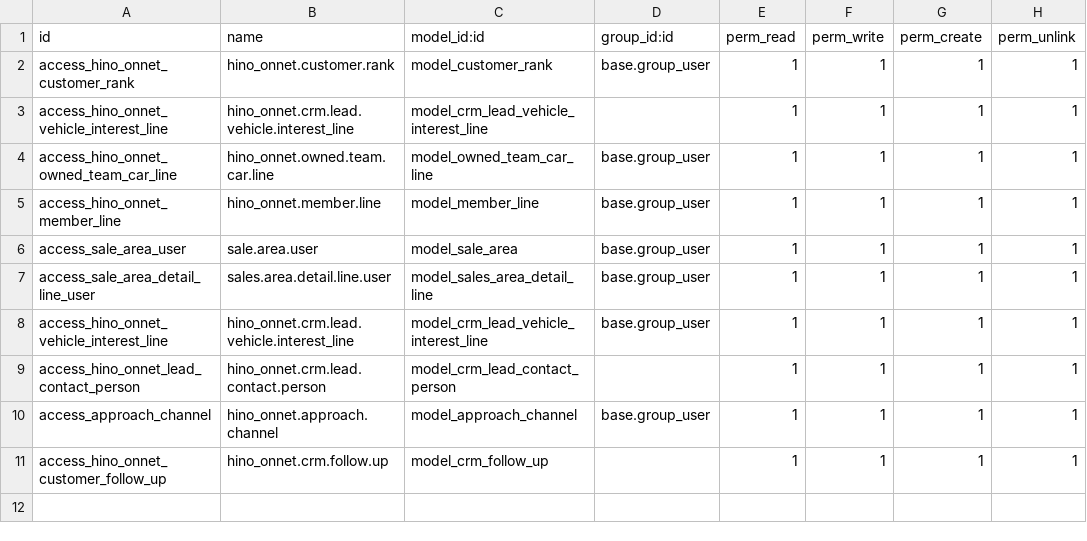
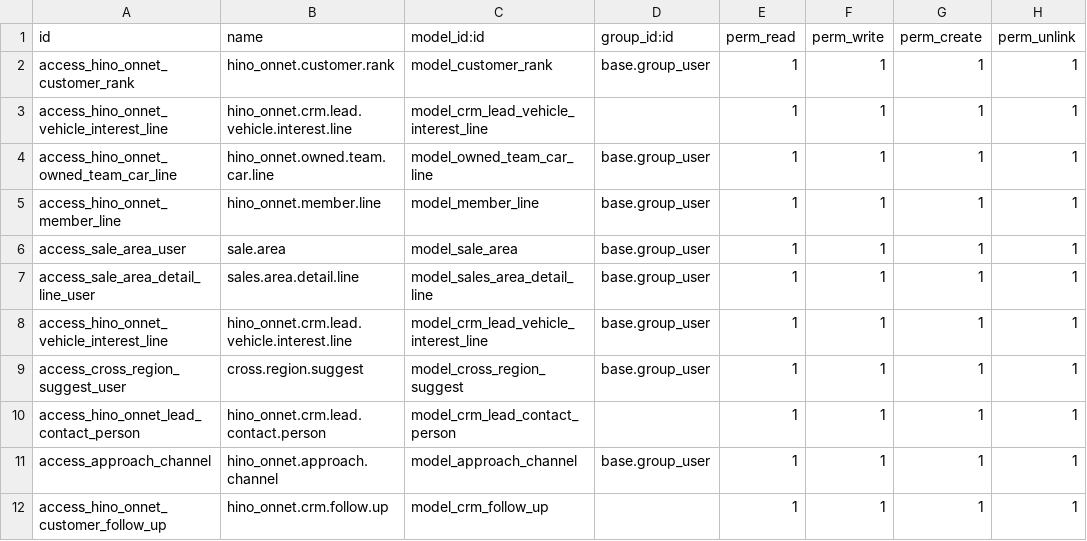
Before and after one commit to quandoan21-legion/hino_onnet, a CSV file: security/ir.model.access.csv, drawn as a sheet.

Commit message:
UP FEATURE/CROSS_REGION_SUGGEST

```diff
--- a/security/ir.model.access.csv
+++ b/security/ir.model.access.csv
@@ -2,8 +2,9 @@ id,name,model_id:id,group_id:id,perm_read,perm_write,perm_create,perm_unlink
 access_hino_onnet_customer_rank,hino_onnet.customer.rank,model_customer_rank,base.group_user,1,1,1,1
-access_hino_onnet_vehicle_interest_line,hino_onnet.crm.lead.vehicle.interest_line,model_crm_lead_vehicle_interest_line,,1,1,1,1
+access_hino_onnet_vehicle_interest_line,hino_onnet.crm.lead.vehicle.interest.line,model_crm_lead_vehicle_interest_line,,1,1,1,1
 access_hino_onnet_owned_team_car_line,hino_onnet.owned.team.car.line,model_owned_team_car_line,base.group_user,1,1,1,1
 access_hino_onnet_member_line,hino_onnet.member.line,model_member_line,base.group_user,1,1,1,1
-access_sale_area_user,sale.area.user,model_sale_area,base.group_user,1,1,1,1
-access_sale_area_detail_line_user,sales.area.detail.line.user,model_sales_area_detail_line,base.group_user,1,1,1,1
-access_hino_onnet_vehicle_interest_line,hino_onnet.crm.lead.vehicle.interest_line,model_crm_lead_vehicle_interest_line,base.group_user,1,1,1,1
+access_sale_area_user,sale.area,model_sale_area,base.group_user,1,1,1,1
+access_sale_area_detail_line_user,sales.area.detail.line,model_sales_area_detail_line,base.group_user,1,1,1,1
+access_hino_onnet_vehicle_interest_line,hino_onnet.crm.lead.vehicle.interest.line,model_crm_lead_vehicle_interest_line,base.group_user,1,1,1,1
+access_cross_region_suggest_user,cross.region.suggest,model_cross_region_suggest,base.group_user,1,1,1,1
 access_hino_onnet_lead_contact_person,hino_onnet.crm.lead.contact.person,model_crm_lead_contact_person,,1,1,1,1
```
Also changed, not shown: 9 other files.
